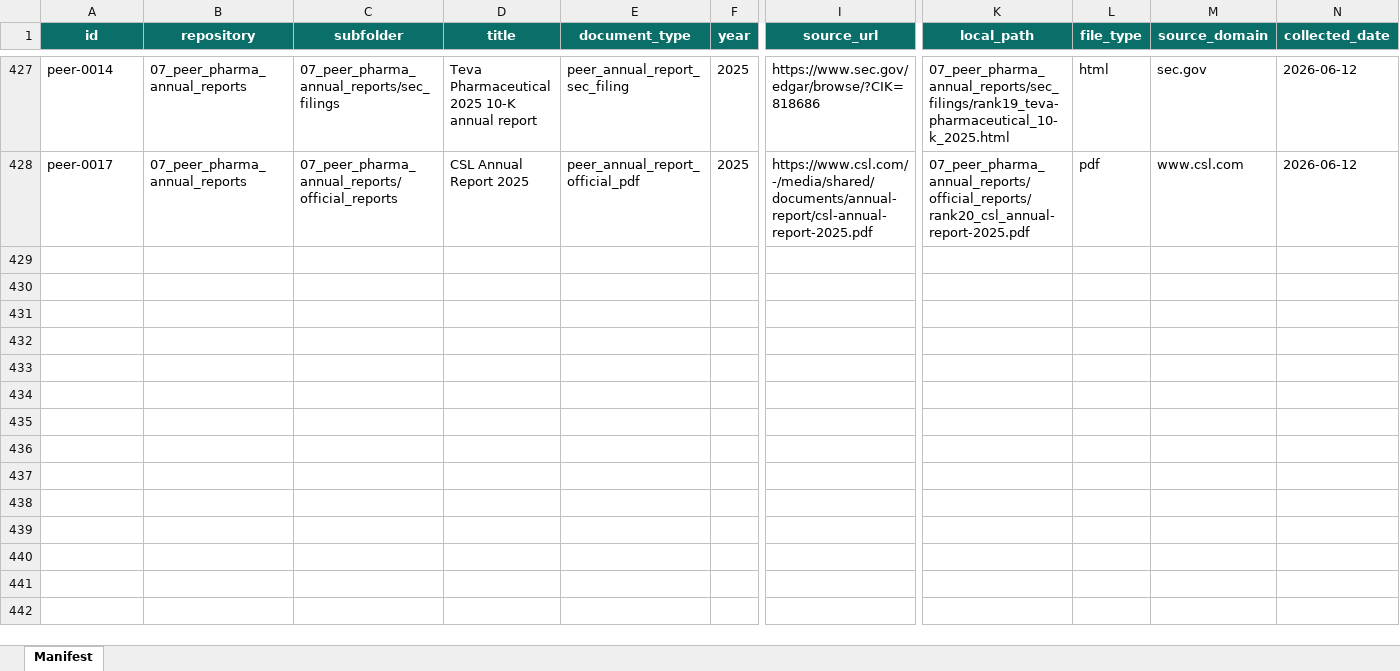
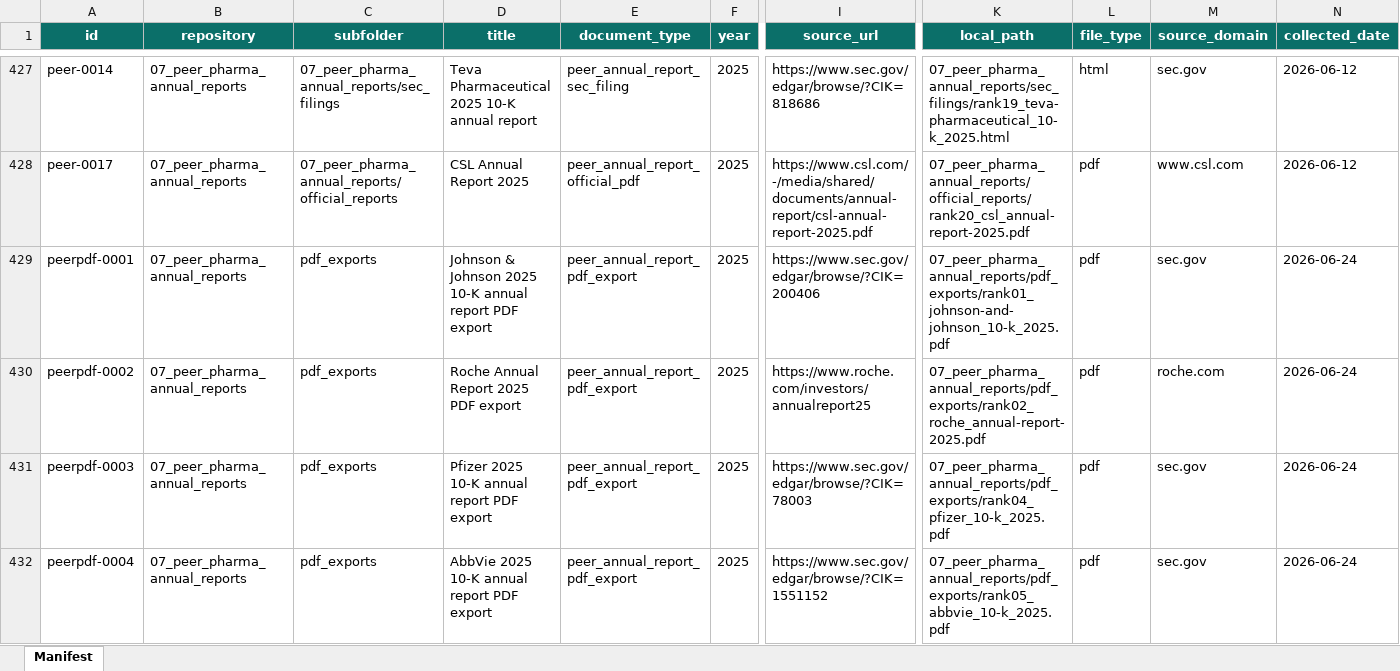
Before and after one commit to ciarandunne/ESO, an Excel workbook: Merck Official Hackathon Corpus/manifest.xlsx, sheet Manifest, drawn as a sheet; only a part is shown, gaps mark what is left out; values as stored, in another font and other column widths than the file's, no borders; conditional formats and table styles not drawn; rows hold the shown columns only; the diff covers the shown part only; the diff names each change by its address in the sheet, - before the commit and + after, or states it on an @@ line.

Commit message:
Add peer pharma PDF exports

```diff
--- a/Merck Official Hackathon Corpus/manifest.xlsx (sheet Manifest)
+++ b/Merck Official Hackathon Corpus/manifest.xlsx (sheet Manifest)
+row 429: peerpdf-0001 | 07_peer_pharma_annual_reports | pdf_exports | Johnson & Johnson 2025 10-K annual report PDF export | peer_annual_report_pdf_export | 2025 | https://www.sec.gov/edgar/browse/?CIK=200406 | 07_peer_pharma_annual_reports/pdf_exports/rank01_johnson-and-johnson_10-k_2025.pdf | pdf | sec.gov | 2026-06-24
+row 430: peerpdf-0002 | 07_peer_pharma_annual_reports | pdf_exports | Roche Annual Report 2025 PDF export | peer_annual_report_pdf_export | 2025 | https://www.roche.com/investors/annualreport25 | 07_peer_pharma_annual_reports/pdf_exports/rank02_roche_annual-report-2025.pdf | pdf | roche.com | 2026-06-24
+row 431: peerpdf-0003 | 07_peer_pharma_annual_reports | pdf_exports | Pfizer 2025 10-K annual report PDF export | peer_annual_report_pdf_export | 2025 | https://www.sec.gov/edgar/browse/?CIK=78003 | 07_peer_pharma_annual_reports/pdf_exports/rank04_pfizer_10-k_2025.pdf | pdf | sec.gov | 2026-06-24
+row 432: peerpdf-0004 | 07_peer_pharma_annual_reports | pdf_exports | AbbVie 2025 10-K annual report PDF export | peer_annual_report_pdf_export | 2025 | https://www.sec.gov/edgar/browse/?CIK=1551152 | 07_peer_pharma_annual_reports/pdf_exports/rank05_abbvie_10-k_2025.pdf | pdf | sec.gov | 2026-06-24
```
Also changed, not shown: 12 added rows elsewhere in this sheet, 23 other files.
